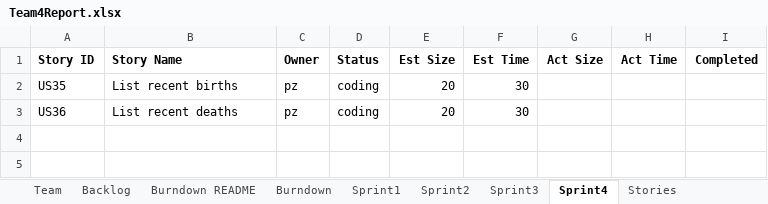
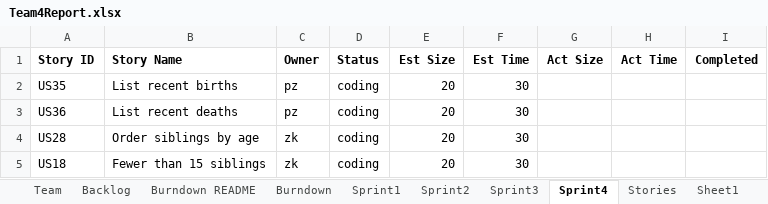
Before and after one commit to CS-555-2022/CS555, an Excel workbook: sprint4/Team4Report.xlsx, sheet Sprint4, drawn as a sheet; values as stored, in another font and other column widths than the file's, no borders; the diff names each change by its address in the sheet, - before the commit and + after, or states it on an @@ line.

```diff
--- a/sprint4/Team4Report.xlsx (sheet Sprint4)
+++ b/sprint4/Team4Report.xlsx (sheet Sprint4)
+sheet tab: Sheet1
+row 4: US28 | Order siblings by age | zk | coding | 20 | 30
+row 5: US18 | Fewer than 15 siblings | zk | coding | 20 | 30
```
Also changed, not shown: sheet Backlog, sheet Sprint3, sheet Stories.
